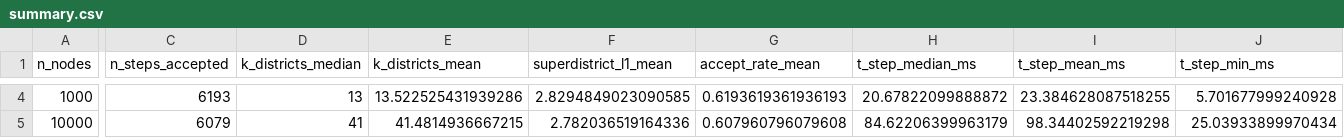
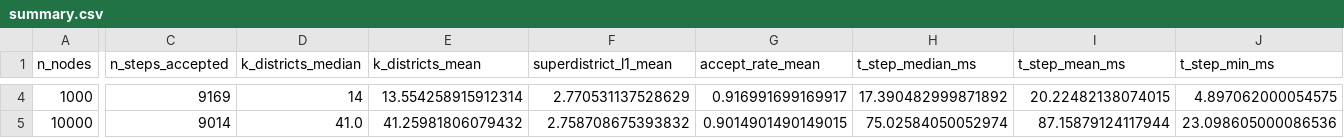
Before and after one commit to kirtisoglu/London-Ambulance-Service-System, a CSV file: falcomchain_experiments/scalability/results/summary.csv, drawn as a sheet; only a part is shown, gaps mark what is left out; the diff covers the shown part only; the diff names each change by its address in the sheet, - before the commit and + after, or states it on an @@ line.

```diff
--- a/falcomchain_experiments/scalability/results/summary.csv
+++ b/falcomchain_experiments/scalability/results/summary.csv
-C4 (n_steps_accepted): 6193
+C4 (n_steps_accepted): 9169
-D4 (k_districts_median): 13
+D4 (k_districts_median): 14
-E4 (k_districts_mean): 13.522525431939286
+E4 (k_districts_mean): 13.554258915912314
-F4 (superdistrict_l1_mean): 2.8294849023090585
+F4 (superdistrict_l1_mean): 2.770531137528629
-G4 (accept_rate_mean): 0.6193619361936193
+G4 (accept_rate_mean): 0.916991699169917
-H4 (t_step_median_ms): 20.67822099888872
+H4 (t_step_median_ms): 17.390482999871892
-I4 (t_step_mean_ms): 23.384628087518255
+I4 (t_step_mean_ms): 20.22482138074015
-J4 (t_step_min_ms): 5.701677999240928
+J4 (t_step_min_ms): 4.897062000054575
-C5 (n_steps_accepted): 6079
+C5 (n_steps_accepted): 9014
-D5 (k_districts_median): 41
+D5 (k_districts_median): 41.0
-E5 (k_districts_mean): 41.4814936667215
+E5 (k_districts_mean): 41.25981806079432
-F5 (superdistrict_l1_mean): 2.782036519164336
+F5 (superdistrict_l1_mean): 2.758708675393832
-G5 (accept_rate_mean): 0.607960796079608
+G5 (accept_rate_mean): 0.9014901490149015
-H5 (t_step_median_ms): 84.62206399963179
+H5 (t_step_median_ms): 75.02584050052974
-I5 (t_step_mean_ms): 98.34402592219298
+I5 (t_step_mean_ms): 87.15879124117944
-J5 (t_step_min_ms): 25.03933899970434
+J5 (t_step_min_ms): 23.098605000086536
```
Also changed, not shown: 45 edited cells elsewhere in this file, 56 other files.
